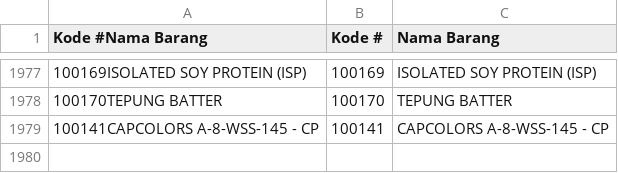
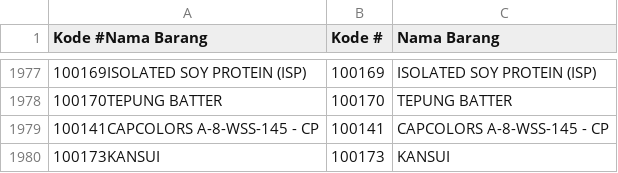
Before and after one commit to Analyst-FPnA/Dashboard-99.01, a CSV file: database barang.csv, drawn as a sheet; only a part is shown, gaps mark what is left out; the diff names each change by its address in the sheet, - before the commit and + after, or states it on an @@ line.

Commit message:
Add files via upload

```diff
--- a/database barang.csv
+++ b/database barang.csv
+row 1980: 100173KANSUI | 100173 | KANSUI
```
